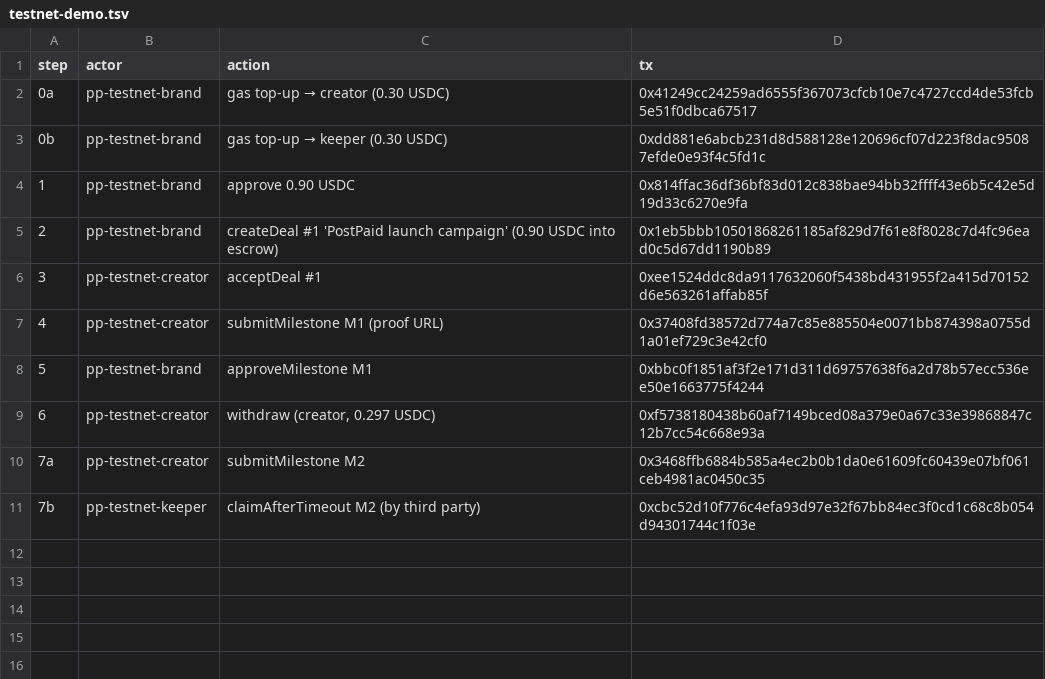
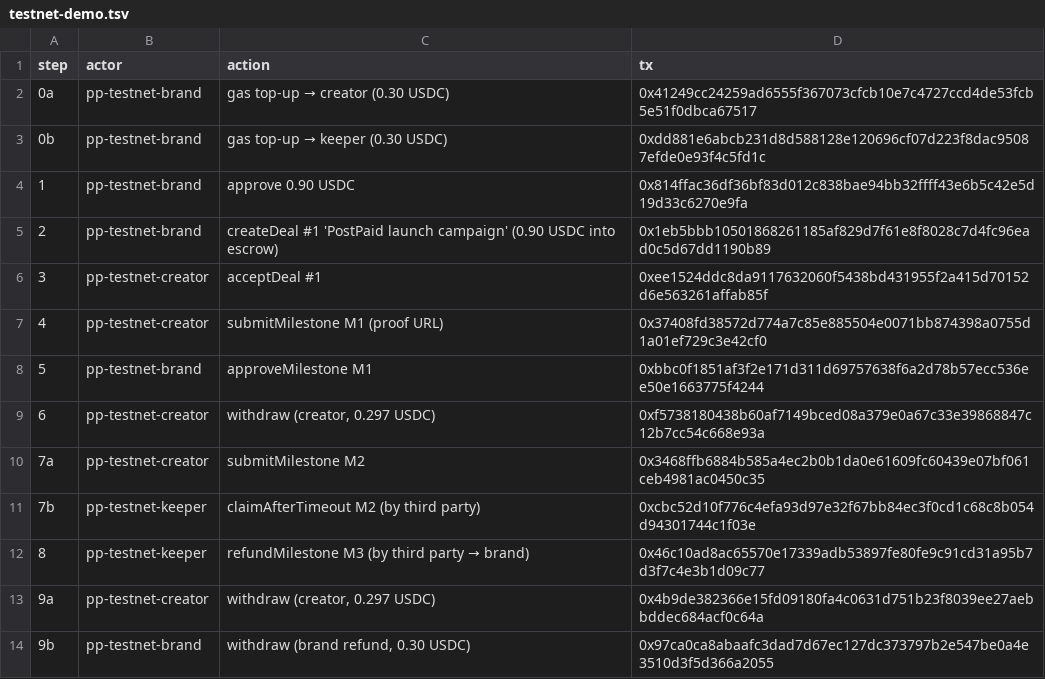
Before and after one commit to Emediong-Etuk/postpaid, a TSV file: docs/testnet-demo.tsv, drawn as a sheet; the diff names each change by its address in the sheet, - before the commit and + after, or states it on an @@ line.

```diff
--- a/docs/testnet-demo.tsv
+++ b/docs/testnet-demo.tsv
+row 12: 8 | pp-testnet-keeper | refundMilestone M3 (by third party → brand) | 0x46c10ad8ac65570e17339adb53897fe80fe9c91cd31a95b7d3f7c4e3b1d09c77
+row 13: 9a | pp-testnet-creator | withdraw (creator, 0.297 USDC) | 0x4b9de382366e15fd09180fa4c0631d751b23f8039ee27aebbddec684acf0c64a
+row 14: 9b | pp-testnet-brand | withdraw (brand refund, 0.30 USDC) | 0x97ca0ca8abaafc3dad7d67ec127dc373797b2e547be0a4e3510d3f5d366a2055
```
Also changed, not shown: 2 other files.
